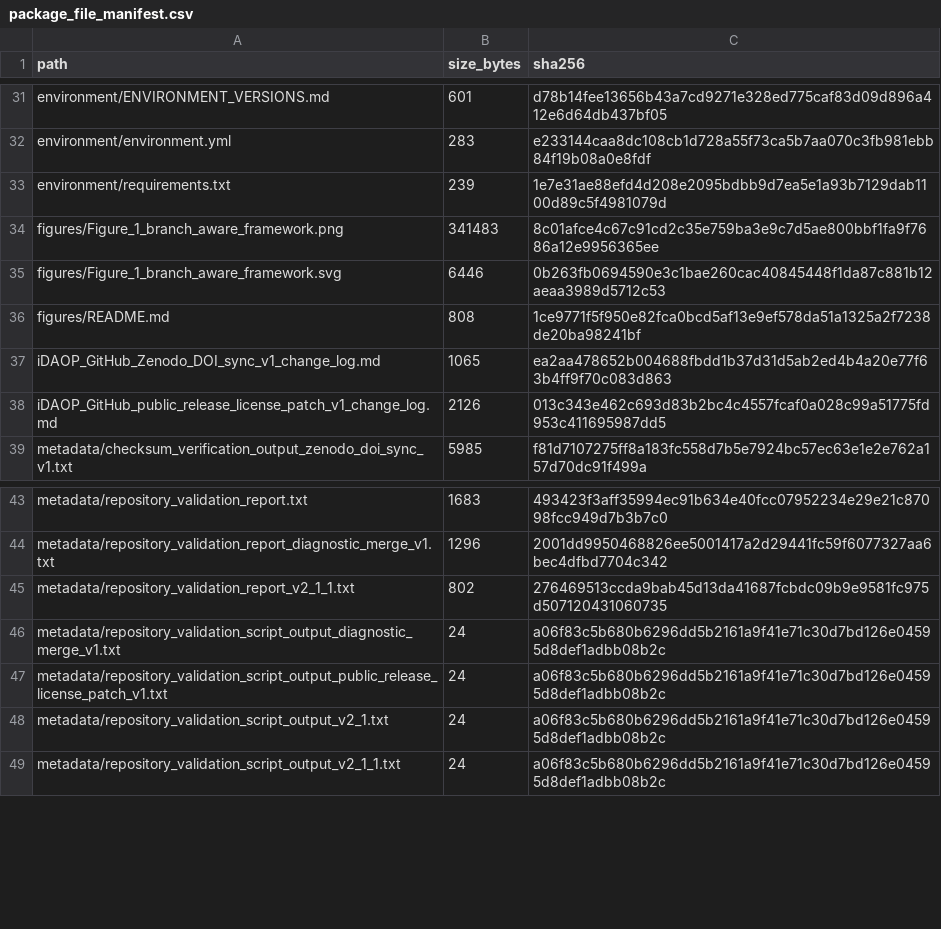
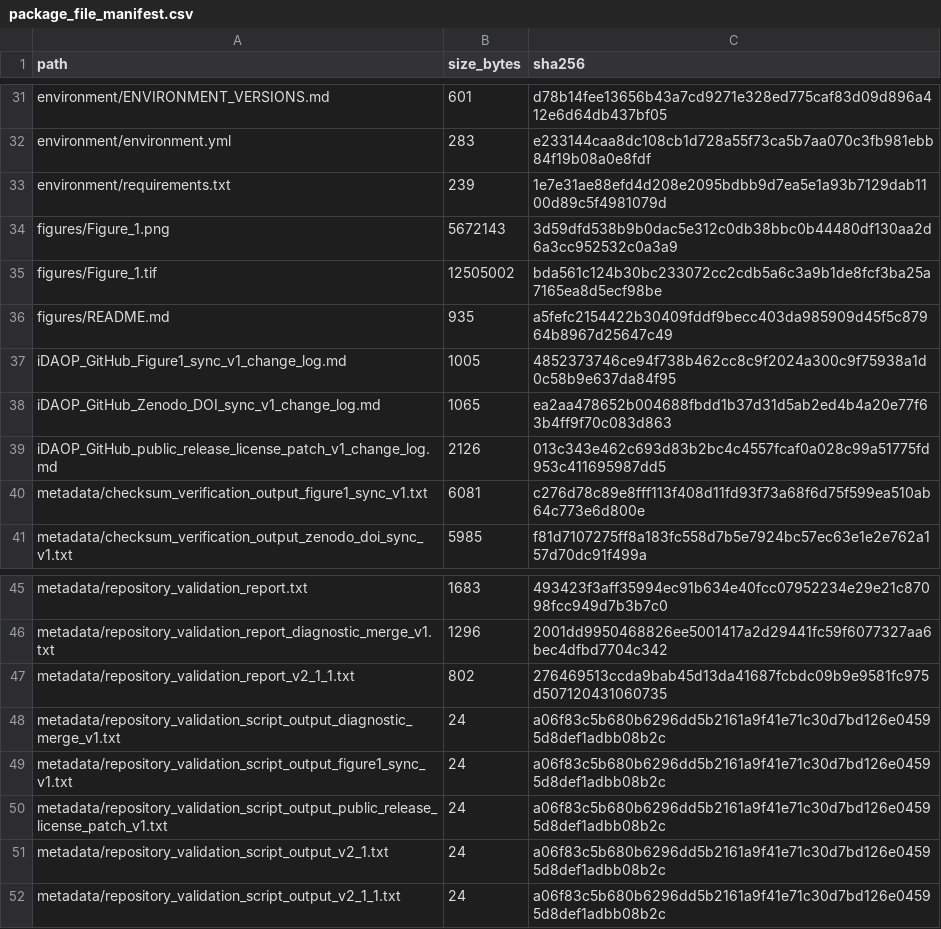
Before and after one commit to hjk-l908/idaop-benchmarking-framework, a CSV file: metadata/package_file_manifest.csv, drawn as a sheet; only a part is shown, gaps mark what is left out.

Commit message:
Sync revised Figure 1 assets for submission release

```diff
--- a/metadata/package_file_manifest.csv
+++ b/metadata/package_file_manifest.csv
@@ -33,7 +33,9 @@ environment/environment.yml,283,e233144caa8dc108cb1d728a55f73ca5b7aa070c3fb981eb
 environment/requirements.txt,239,1e7e31ae88efd4d208e2095bdbb9d7ea5e1a93b7129dab1100d89c5f4981079d
-figures/Figure_1_branch_aware_framework.png,341483,8c01afce4c67c91cd2c35e759ba3e9c7d5ae800bbf1fa9f7686a12e9956365ee
-figures/Figure_1_branch_aware_framework.svg,6446,0b263fb0694590e3c1bae260cac40845448f1da87c881b12aeaa3989d5712c53
-figures/README.md,808,1ce9771f5f950e82fca0bcd5af13e9ef578da51a1325a2f7238de20ba98241bf
+figures/Figure_1.png,5672143,3d59dfd538b9b0dac5e312c0db38bbc0b44480df130aa2d6a3cc952532c0a3a9
+figures/Figure_1.tif,12505002,bda561c124b30bc233072cc2cdb5a6c3a9b1de8fcf3ba25a7165ea8d5ecf98be
+figures/README.md,935,a5fefc2154422b30409fddf9becc403da985909d45f5c87964b8967d25647c49
+iDAOP_GitHub_Figure1_sync_v1_change_log.md,1005,4852373746ce94f738b462cc8c9f2024a300c9f75938a1d0c58b9e637da84f95
 iDAOP_GitHub_Zenodo_DOI_sync_v1_change_log.md,1065,ea2aa478652b004688fbdd1b37d31d5ab2ed4b4a20e77f63b4ff9f70c083d863
 iDAOP_GitHub_public_release_license_patch_v1_change_log.md,2126,013c343e462c693d83b2bc4c4557fcaf0a028c99a51775fd953c411695987dd5
+metadata/checksum_verification_output_figure1_sync_v1.txt,6081,c276d78c89e8fff113f408d11fd93f73a68f6d75f599ea510ab64c773e6d800e
 metadata/checksum_verification_output_zenodo_doi_sync_v1.txt,5985,f81d7107275ff8a183fc558d7b5e7924bc57ec63e1e2e762a157d70dc91f499a
@@ -46,2 +48,3 @@ metadata/repository_validation_report_v2_1_1.txt,802,276469513ccda9bab45d13da416
 metadata/repository_validation_script_output_diagnostic_merge_v1.txt,24,a06f83c5b680b6296dd5b2161a9f41e71c30d7bd126e04595d8def1adbb08b2c
+metadata/repository_validation_script_output_figure1_sync_v1.txt,24,a06f83c5b680b6296dd5b2161a9f41e71c30d7bd126e04595d8def1adbb08b2c
 metadata/repository_validation_script_output_public_release_license_patch_v1.txt,24,a06f83c5b680b6296dd5b2161a9f41e71c30d7bd126e04595d8def1adbb08b2c
```
Also changed, not shown: 9 other files.
